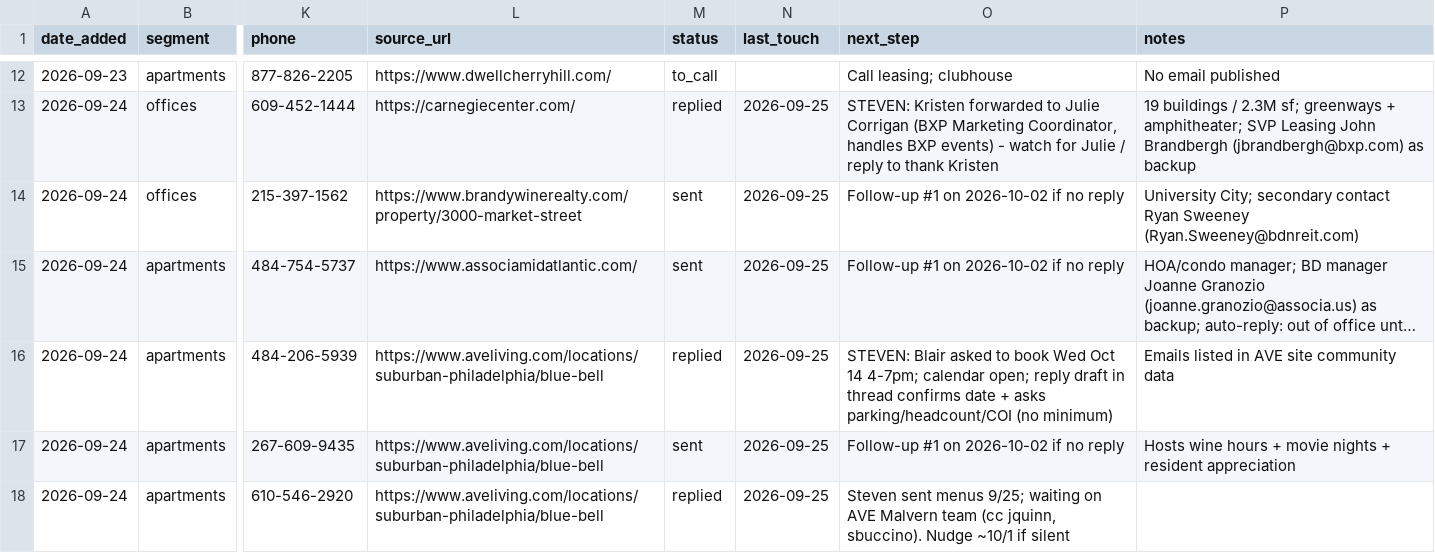
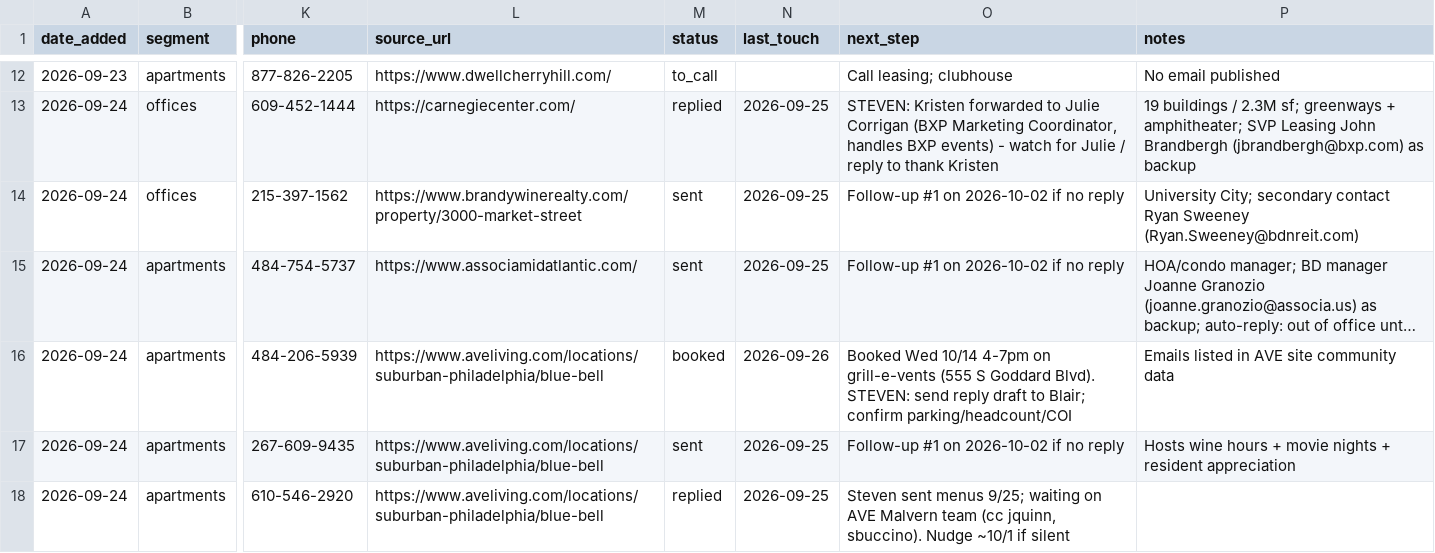
Before and after one commit to stevendevo/vending-outreach-automation, a CSV file: prospects.csv, drawn as a sheet; only a part is shown, gaps mark what is left out; long unchanged cells end in …; the diff names each change by its address in the sheet, - before the commit and + after, or states it on an @@ line.

```diff
--- a/prospects.csv
+++ b/prospects.csv
-M16 (status): replied
+M16 (status): booked
-N16 (last_touch): 2026-09-25
+N16 (last_touch): 2026-09-26
-O16 (next_step): STEVEN: Blair asked to book Wed Oct 14 4-7pm; calendar open; reply draft in thread confirms date + asks parking/headcount/COI (no minimum)
+O16 (next_step): Booked Wed 10/14 4-7pm on grill-e-vents (555 S Goddard Blvd). STEVEN: send reply draft to Blair; confirm parking/headcount/COI
```
Also changed, not shown: 1 other file.
